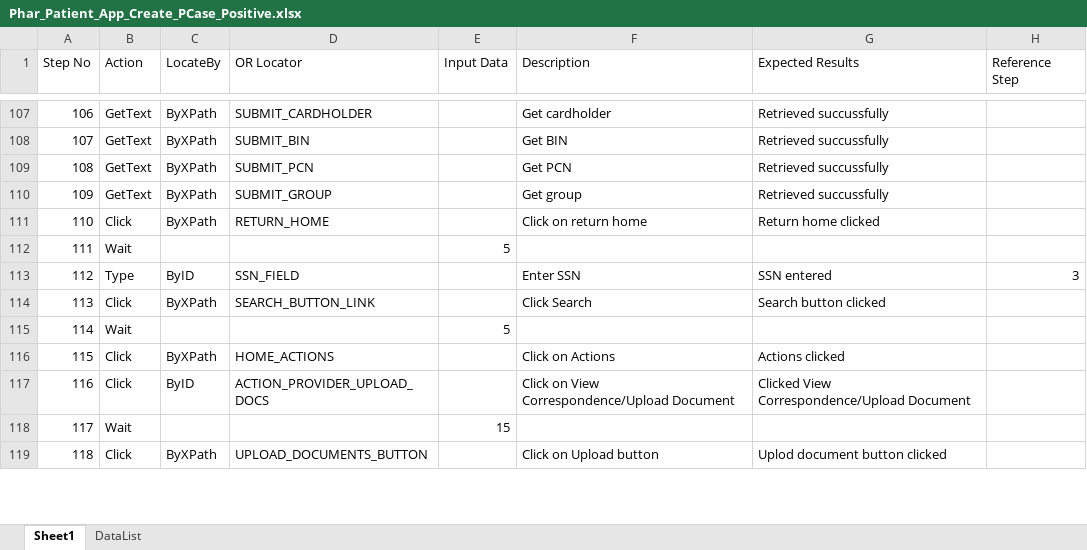
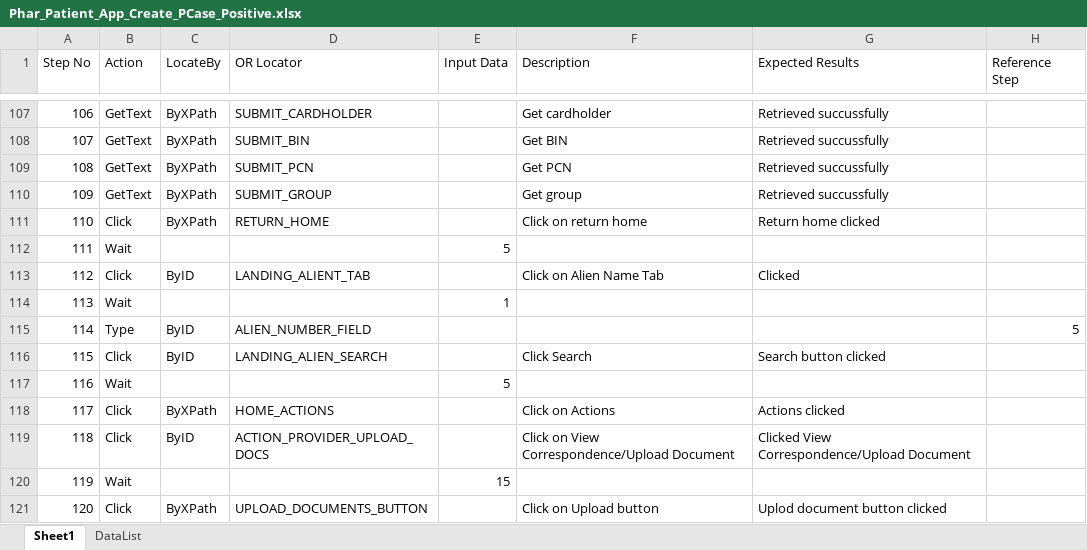
Before and after one commit to sbabupresidency1/fipsar_automation, an Excel workbook: QA/testcases/CPR/Pharmacy/Phar_Patient_App_Create_PCase_Positive.xlsx, sheet Sheet1, drawn as a sheet; only a part is shown, gaps mark what is left out; values as stored, in another font and other column widths than the file's, no cell formats; addresses are those after the commit; the diff names each change by its address in the sheet, - before the commit and + after, or states it on an @@ line.

```diff
--- a/QA/testcases/CPR/Pharmacy/Phar_Patient_App_Create_PCase_Positive.xlsx (sheet Sheet1)
+++ b/QA/testcases/CPR/Pharmacy/Phar_Patient_App_Create_PCase_Positive.xlsx (sheet Sheet1)
+row 113: 112 | Click | ByID | LANDING_ALIENT_TAB |  | Click on Alien Name Tab | Clicked
+row 114: 113 | Wait |  |  | 1
@@ column A (Step No) renumbered from row 115 down @@
-D115 (OR Locator): SSN_FIELD
+D115 (OR Locator): ALIEN_NUMBER_FIELD
-F115 (Description): Enter SSN
+F115 (Description): (empty)
-G115 (Expected Results): SSN entered
+G115 (Expected Results): (empty)
-H115 (Reference Step): 3
+H115 (Reference Step): 5
-C116 (LocateBy): ByXPath
+C116 (LocateBy): ByID
-D116 (OR Locator): SEARCH_BUTTON_LINK
+D116 (OR Locator): LANDING_ALIEN_SEARCH
```
Also changed, not shown: cell formats, QA/testcases/CPR/Pharmacy/Phar_Patient_App_Create_PCase_Positive_Alien_POE1.xlsx.
